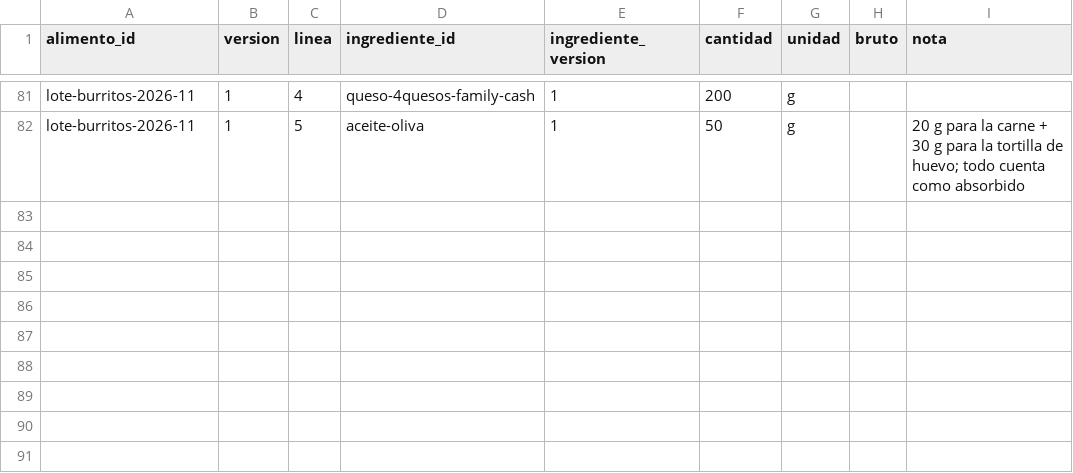
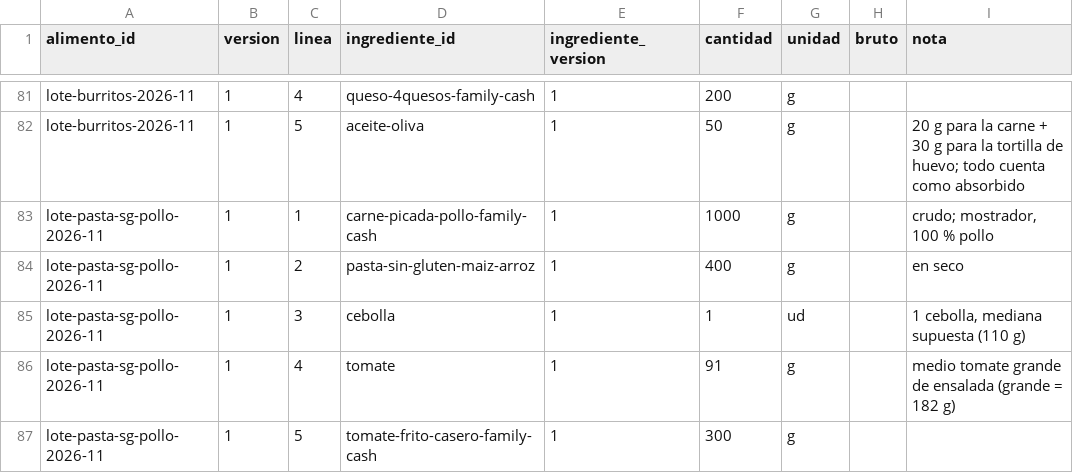
Before and after one commit to DreiSup/salud, a CSV file: datos/composicion.csv, drawn as a sheet; only a part is shown, gaps mark what is left out; the diff names each change by its address in the sheet, - before the commit and + after, or states it on an @@ line.

```diff
--- a/datos/composicion.csv
+++ b/datos/composicion.csv
+row 83: lote-pasta-sg-pollo-2026-11 | 1 | 1 | carne-picada-pollo-family-cash | 1 | 1000 | g |  | crudo; mostrador, 100 % pollo
+row 84: lote-pasta-sg-pollo-2026-11 | 1 | 2 | pasta-sin-gluten-maiz-arroz | 1 | 400 | g |  | en seco
+row 85: lote-pasta-sg-pollo-2026-11 | 1 | 3 | cebolla | 1 | 1 | ud |  | 1 cebolla, mediana supuesta (110 g)
+row 86: lote-pasta-sg-pollo-2026-11 | 1 | 4 | tomate | 1 | 91 | g |  | medio tomate grande de ensalada (grande = 182 g)
+row 87: lote-pasta-sg-pollo-2026-11 | 1 | 5 | tomate-frito-casero-family-cash | 1 | 300 | g
```
Also changed, not shown: datos/alimentos.csv, datos/comida_items.csv, 4 other files.
